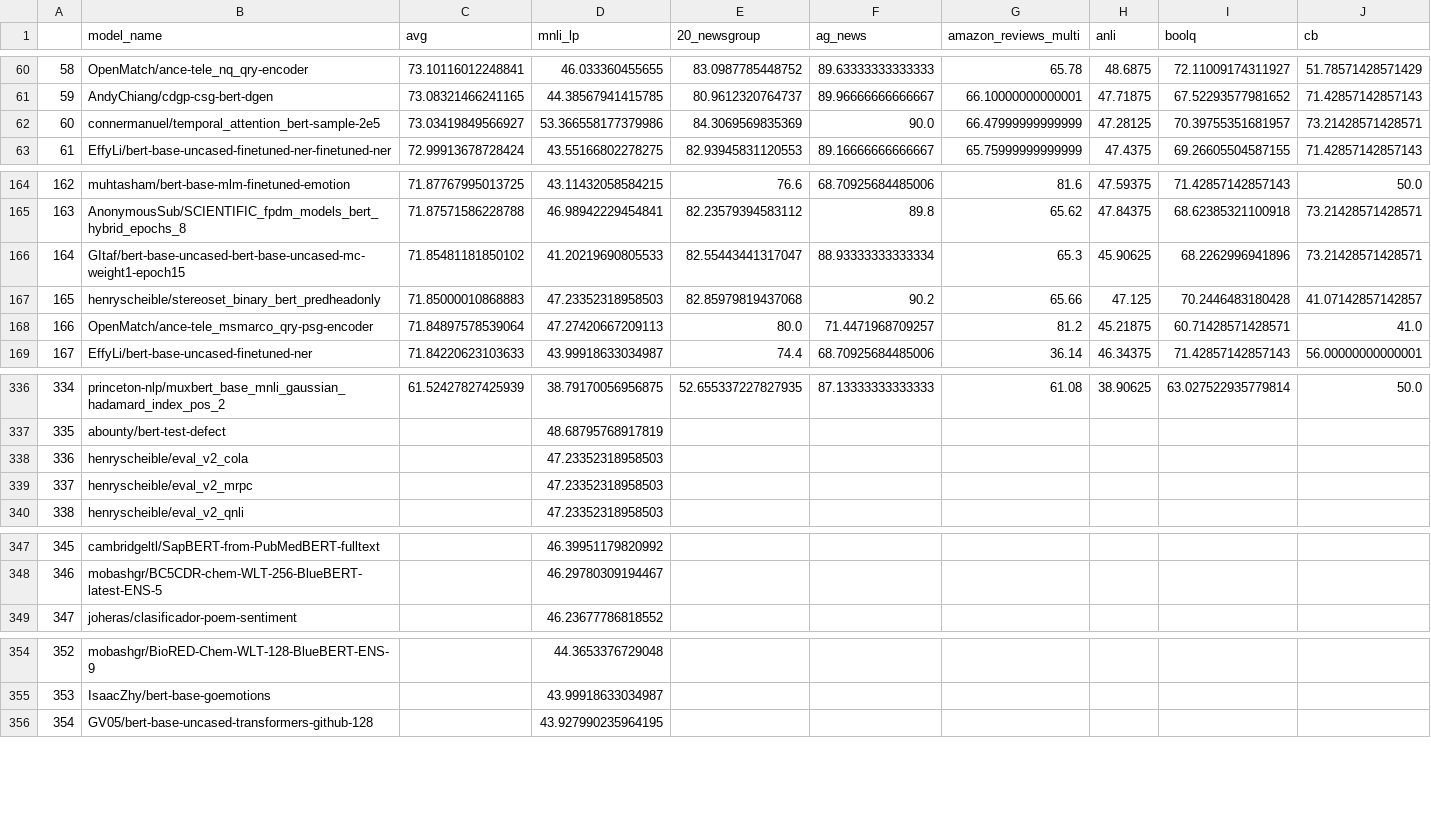
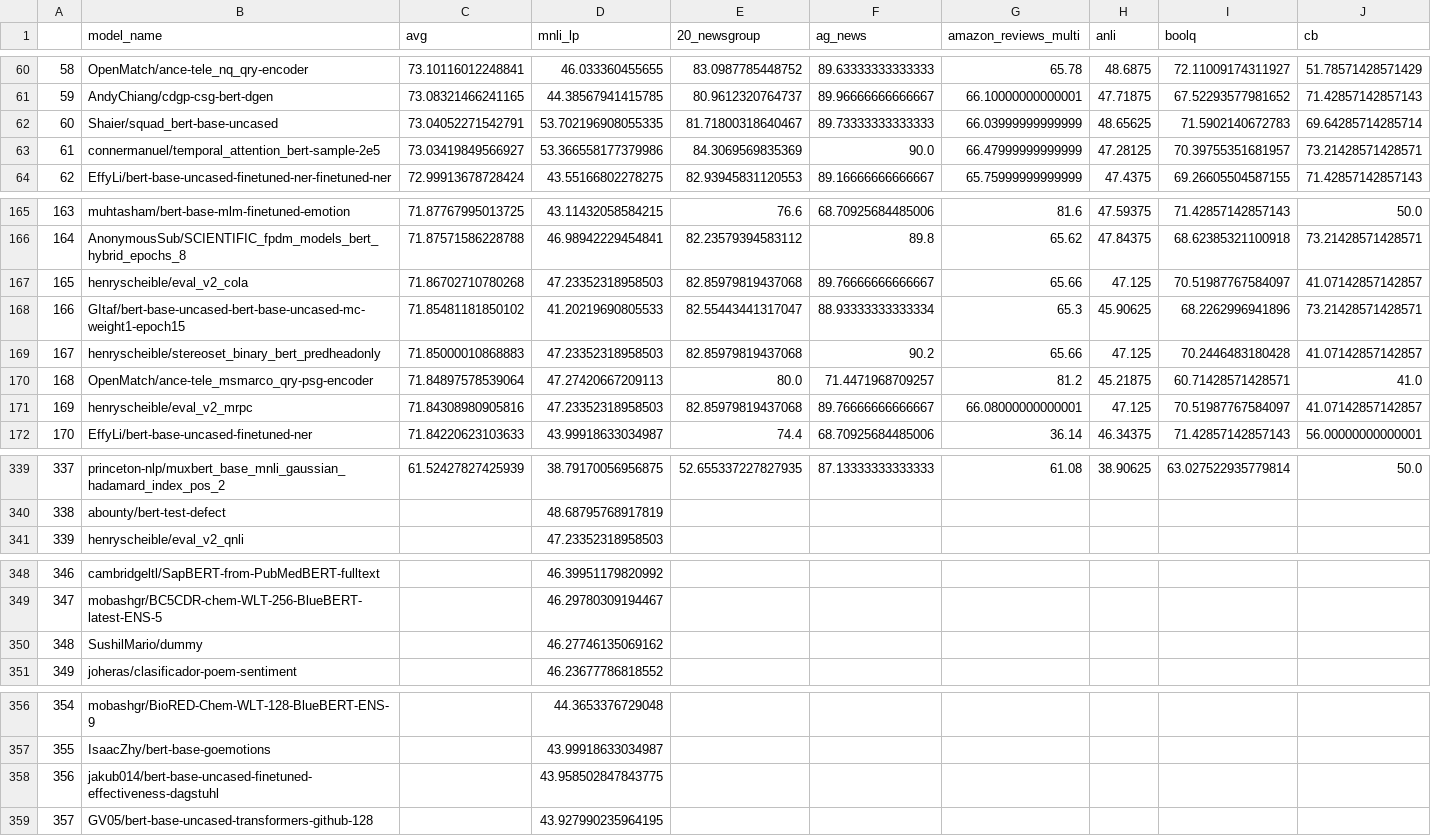
Before and after one commit to IBM/model-recycling, a CSV file: results/bert-base-uncased_table.csv, drawn as a sheet; only a part is shown, gaps mark what is left out; removed rows and columns are numbered as before the commit, all else as after; rows hold the shown columns only; the diff covers the shown part only; the diff names each change by its address in the sheet, - before the commit and + after, or states it on an @@ line.

```diff
--- a/results/bert-base-uncased_table.csv
+++ b/results/bert-base-uncased_table.csv
+row 62: 60 | Shaier/squad_bert-base-uncased | 73.04052271542791 | 53.702196908055335 | 81.71800318640467 | 89.73333333333333 | 66.03999999999999 | 48.65625 | 71.5902140672783 | 69.64285714285714
@@ column A renumbered from row 63 down @@
+row 167: 165 | henryscheible/eval_v2_cola | 71.86702710780268 | 47.23352318958503 | 82.85979819437068 | 89.76666666666667 | 65.66 | 47.125 | 70.51987767584097 | 41.07142857142857
+row 171: 169 | henryscheible/eval_v2_mrpc | 71.84308980905816 | 47.23352318958503 | 82.85979819437068 | 89.76666666666667 | 66.08000000000001 | 47.125 | 70.51987767584097 | 41.07142857142857
-row 338: 336 | henryscheible/eval_v2_cola |  | 47.23352318958503
-row 339: 337 | henryscheible/eval_v2_mrpc |  | 47.23352318958503
+row 350: 348 | SushilMario/dummy |  | 46.27746135069162
+row 358: 356 | jakub014/bert-base-uncased-finetuned-effectiveness-dagstuhl |  | 43.958502847843775
```
Also changed, not shown: 1 added row elsewhere in this file, results/bert-base-cased_table.csv, results/google_t5-v1_1-base_table.csv, 11 other files.
